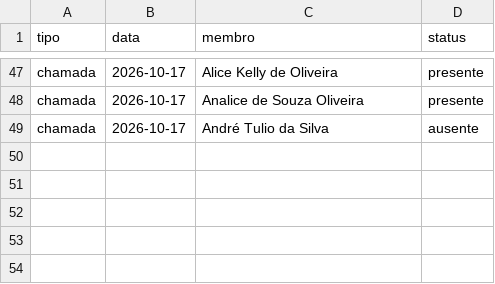
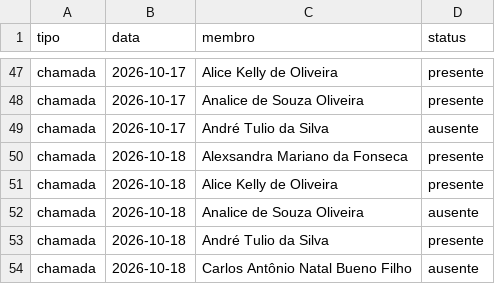
Before and after one commit to marcelofaria/coral-jubilo-celeste, a CSV file: dados/chamadas.csv, drawn as a sheet; only a part is shown, gaps mark what is left out; the diff names each change by its address in the sheet, - before the commit and + after, or states it on an @@ line.

Commit message:
Atualiza chamada do coral (2026-10-17)

```diff
--- a/dados/chamadas.csv
+++ b/dados/chamadas.csv
+row 50: chamada | 2026-10-18 | Alexsandra Mariano da Fonseca | presente
+row 51: chamada | 2026-10-18 | Alice Kelly de Oliveira | presente
+row 52: chamada | 2026-10-18 | Analice de Souza Oliveira | ausente
+row 53: chamada | 2026-10-18 | André Tulio da Silva | presente
+row 54: chamada | 2026-10-18 | Carlos Antônio Natal Bueno Filho | ausente
```
